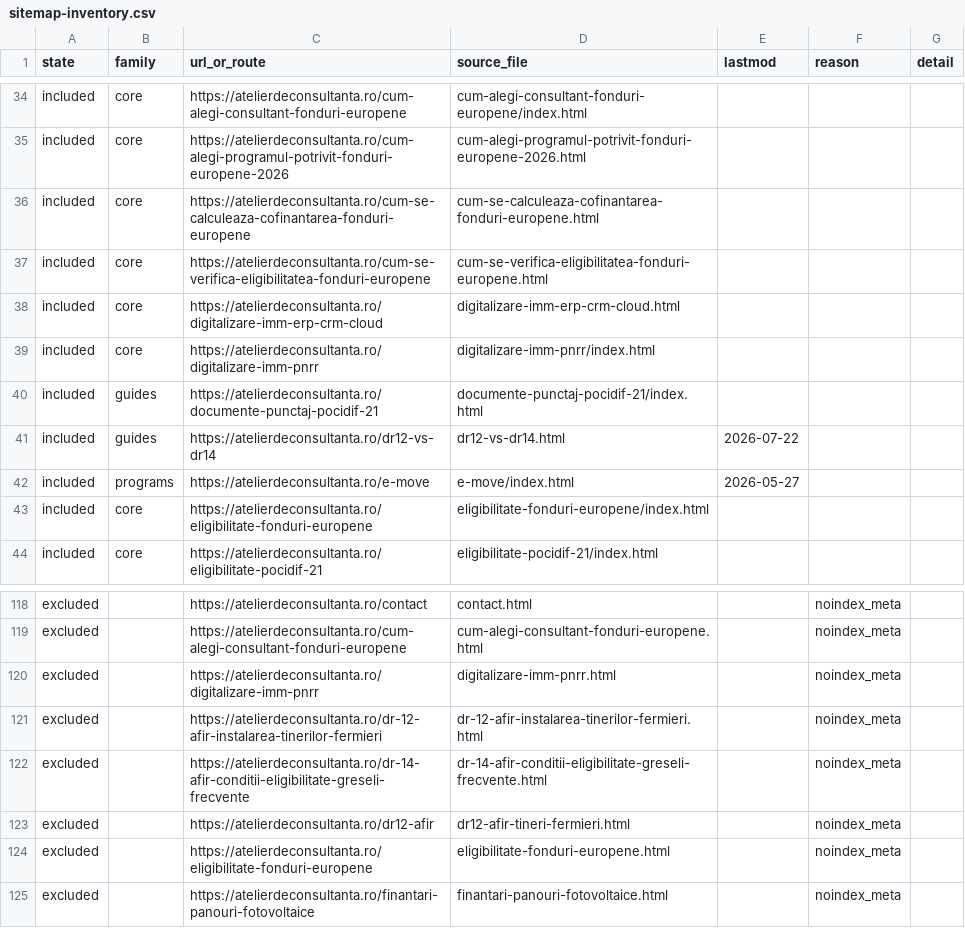
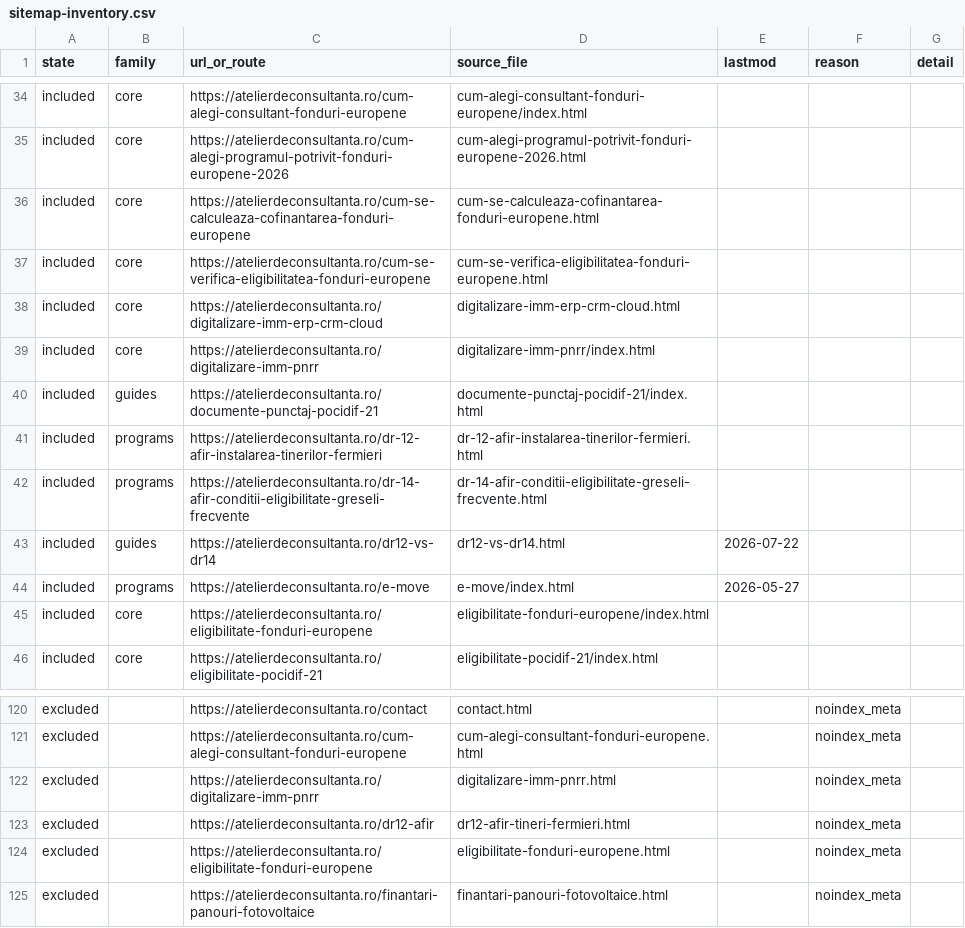
Before and after one commit to florincaciur/atelierdeconsultanta, a CSV file: reports/sitemap-inventory.csv, drawn as a sheet; only a part is shown, gaps mark what is left out; removed rows and columns are numbered as before the commit, all else as after; the diff names each change by its address in the sheet, - before the commit and + after, or states it on an @@ line.

```diff
--- a/reports/sitemap-inventory.csv
+++ b/reports/sitemap-inventory.csv
+row 41: included | programs | https://atelierdeconsultanta.ro/dr-12-afir-instalarea-tinerilor-fermieri | dr-12-afir-instalarea-tinerilor-fermieri.html
+row 42: included | programs | https://atelierdeconsultanta.ro/dr-14-afir-conditii-eligibilitate-greseli-frecvente | dr-14-afir-conditii-eligibilitate-greseli-frecvente.html
-row 121: excluded |  | https://atelierdeconsultanta.ro/dr-12-afir-instalarea-tinerilor-fermieri | dr-12-afir-instalarea-tinerilor-fermieri.html |  | noindex_meta
-row 122: excluded |  | https://atelierdeconsultanta.ro/dr-14-afir-conditii-eligibilitate-greseli-frecvente | dr-14-afir-conditii-eligibilitate-greseli-frecvente.html |  | noindex_meta
```
Also changed, not shown: reports/content-intent-inventory-2026-07-21.csv, reports/editorial-governance-expiry.csv, 38 other files.
